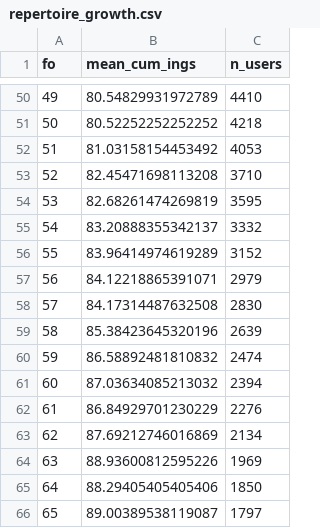
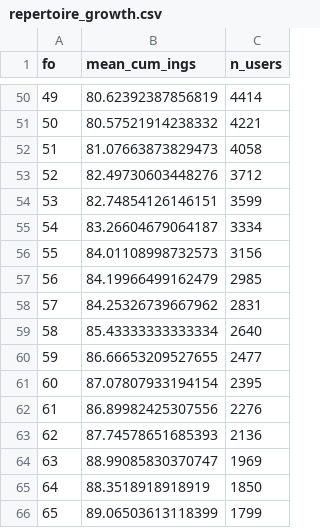
Before and after one commit to chrissmithphd/food-sequences, a CSV file: analysis/sequence_analysis/repertoire_growth.csv, drawn as a sheet; only a part is shown, gaps mark what is left out; the diff covers the shown part only.

```diff
--- a/analysis/sequence_analysis/repertoire_growth.csv
+++ b/analysis/sequence_analysis/repertoire_growth.csv
@@ -50,17 +50,17 @@ fo,mean_cum_ings,n_users
-49,80.54829931972789,4410
-50,80.52252252252252,4218
-51,81.03158154453492,4053
-52,82.45471698113208,3710
-53,82.68261474269819,3595
-54,83.20888355342137,3332
-55,83.96414974619289,3152
-56,84.12218865391071,2979
-57,84.17314487632508,2830
-58,85.38423645320196,2639
-59,86.58892481810832,2474
-60,87.03634085213032,2394
-61,86.84929701230229,2276
-62,87.69212746016869,2134
-63,88.93600812595226,1969
-64,88.29405405405406,1850
-65,89.00389538119087,1797
+49,80.62392387856819,4414
+50,80.57521914238332,4221
+51,81.07663873829473,4058
+52,82.49730603448276,3712
+53,82.74854126146151,3599
+54,83.26604679064187,3334
+55,84.01108998732573,3156
+56,84.19966499162479,2985
+57,84.25326739667962,2831
+58,85.43333333333334,2640
+59,86.66653209527655,2477
+60,87.07807933194154,2395
+61,86.89982425307556,2276
+62,87.74578651685393,2136
+63,88.99085830370747,1969
+64,88.3518918918919,1850
+65,89.06503613118399,1799
```
Also changed, not shown: 148 edited cells elsewhere in this file, analysis/sequence_analysis/lift_decomposition.csv, analysis/sequence_analysis/novelty_weighting.csv, 1 other file.
